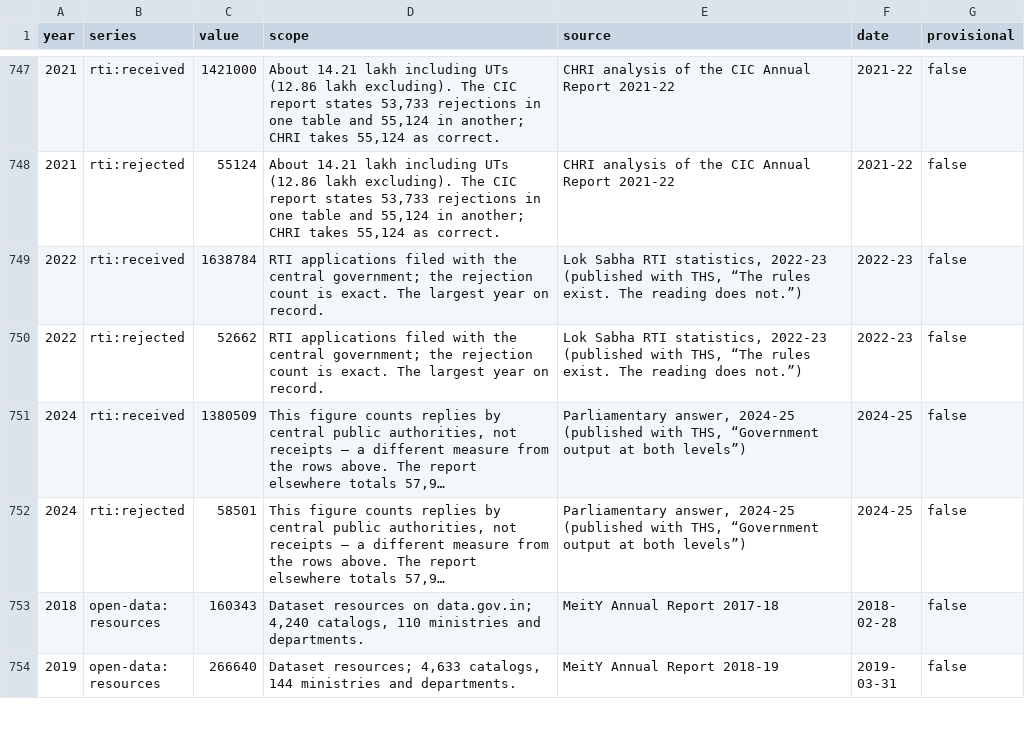
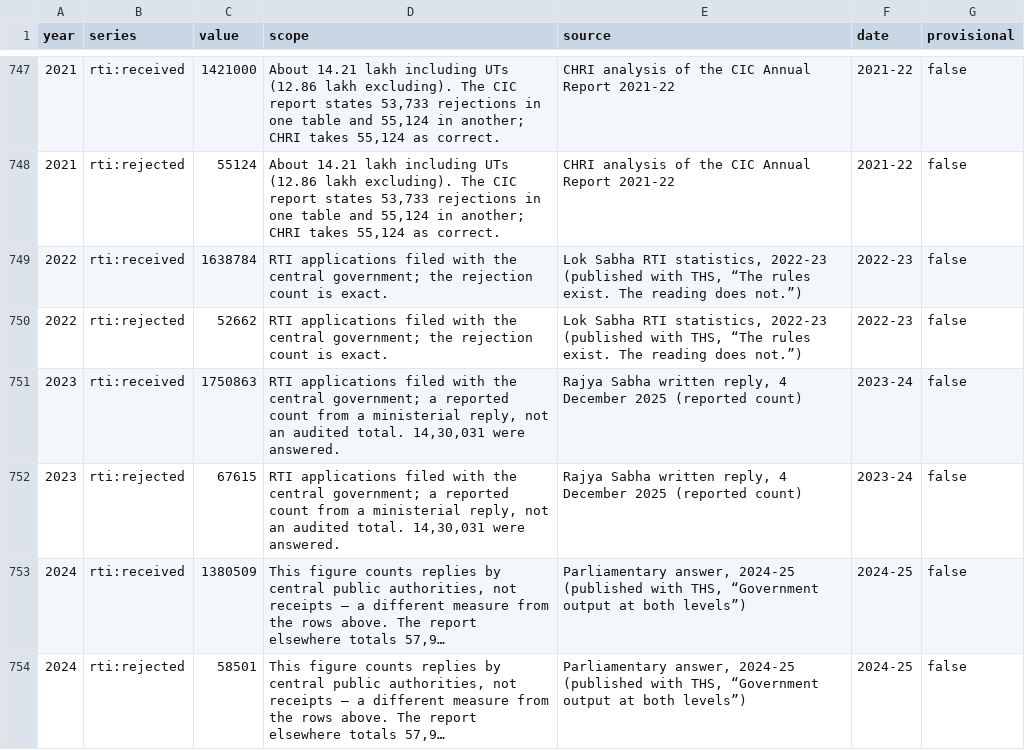
Before and after one commit to shivanguniyal-polcon/humble-sapien, a CSV file: public/research/ths_state_output_series.csv, drawn as a sheet; only a part is shown, gaps mark what is left out; the shorter side is filled out with more unchanged rows; long unchanged cells end in …; the diff names each change by its address in the sheet, - before the commit and + after, or states it on an @@ line.

```diff
--- a/public/research/ths_state_output_series.csv
+++ b/public/research/ths_state_output_series.csv
-D749:D750 (scope): …is exact. The largest year on record.
+D749:D750 (scope): …is exact.
+row 751: 2023 | rti:received | 1750863 | RTI applications filed with the central government; a reported count from a ministerial reply, not an audited total. 14,30,031 were answered. | Rajya Sabha written reply, 4 December 2025 (reported count) | 2023-24 | false
+row 752: 2023 | rti:rejected | 67615 | RTI applications filed with the central government; a reported count from a ministerial reply, not an audited total. 14,30,031 were answered. | Rajya Sabha written reply, 4 December 2025 (reported count) | 2023-24 | false
```
Also changed, not shown: 7 other files.
